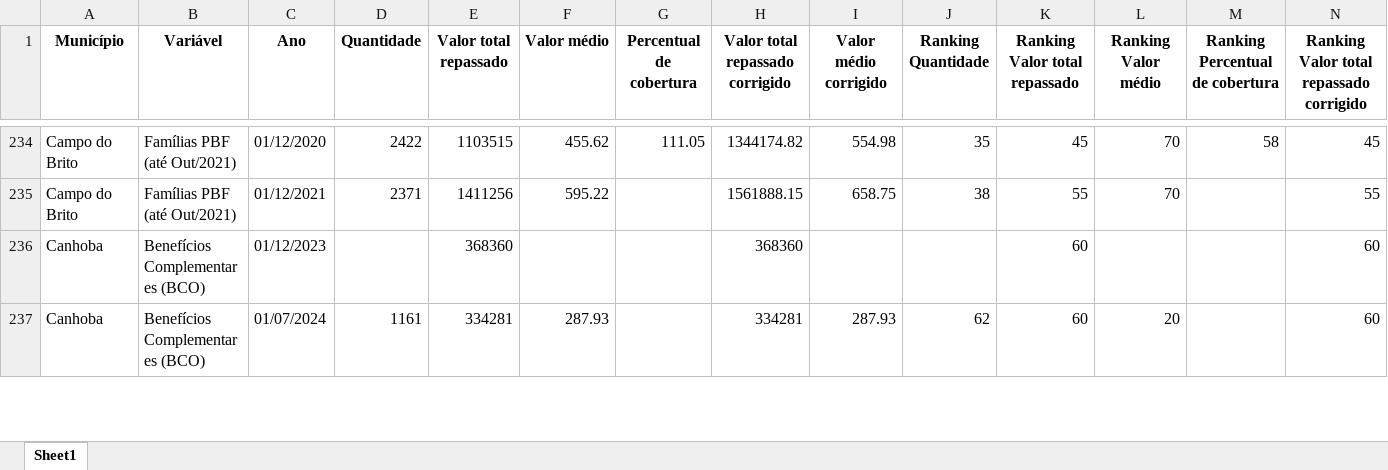
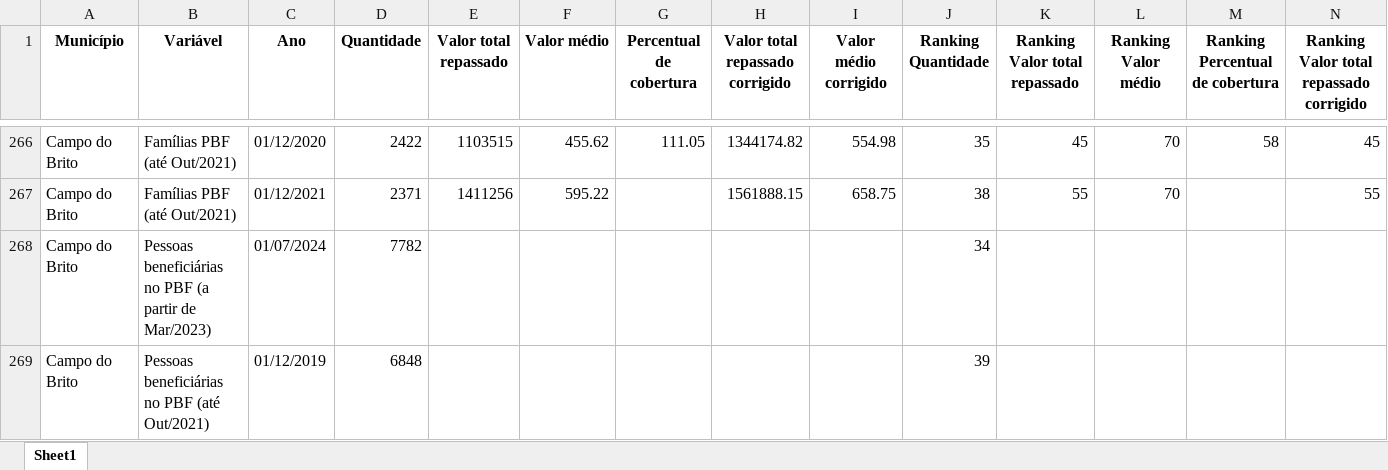
Before and after one commit to anuariosocieconomico/SP8, an Excel workbook: Municípios/Data/Bolsa Família anual.xlsx, sheet Sheet1, drawn as a sheet; only a part is shown, gaps mark what is left out; the shorter side is filled out with more unchanged rows; values as stored, in another font and other column widths than the file's, no borders; rows hold the shown columns only; the diff covers the shown part only; the diff names each change by its address in the sheet, - before the commit and + after, or states it on an @@ line.

```diff
--- a/Municípios/Data/Bolsa Família anual.xlsx (sheet Sheet1)
+++ b/Municípios/Data/Bolsa Família anual.xlsx (sheet Sheet1)
+row 268: Campo do Brito | Pessoas beneficiárias no PBF (a partir de Mar/2023) | 01/07/2024 | 7782 |  |  |  |  |  | 34
+row 269: Campo do Brito | Pessoas beneficiárias no PBF (até Out/2021) | 01/12/2019 | 6848 |  |  |  |  |  | 39
```
Also changed, not shown: 298 added rows elsewhere in this sheet.
